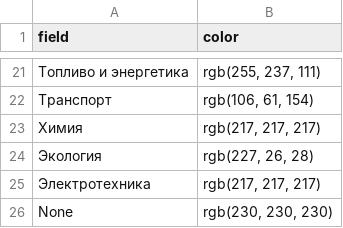
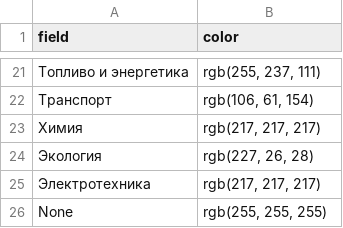
Before and after one commit to datalaboratory/tenders, a CSV file: src/data/accessories/field-colors.csv, drawn as a sheet; only a part is shown, gaps mark what is left out.

Commit message:
map reacts on field filter

```diff
--- a/src/data/accessories/field-colors.csv
+++ b/src/data/accessories/field-colors.csv
@@ -25,2 +25,2 @@ field,color
 Электротехника,"rgb(217, 217, 217)"
-None,"rgb(230, 230, 230)"
+None,"rgb(255, 255, 255)"
```
Also changed, not shown: 1 other file.
